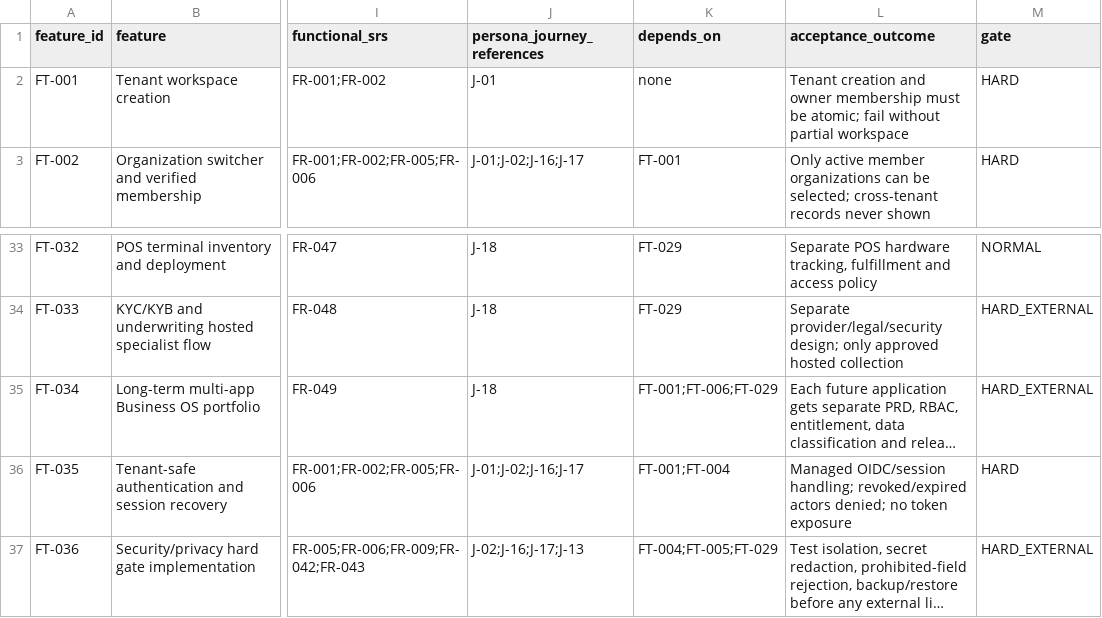
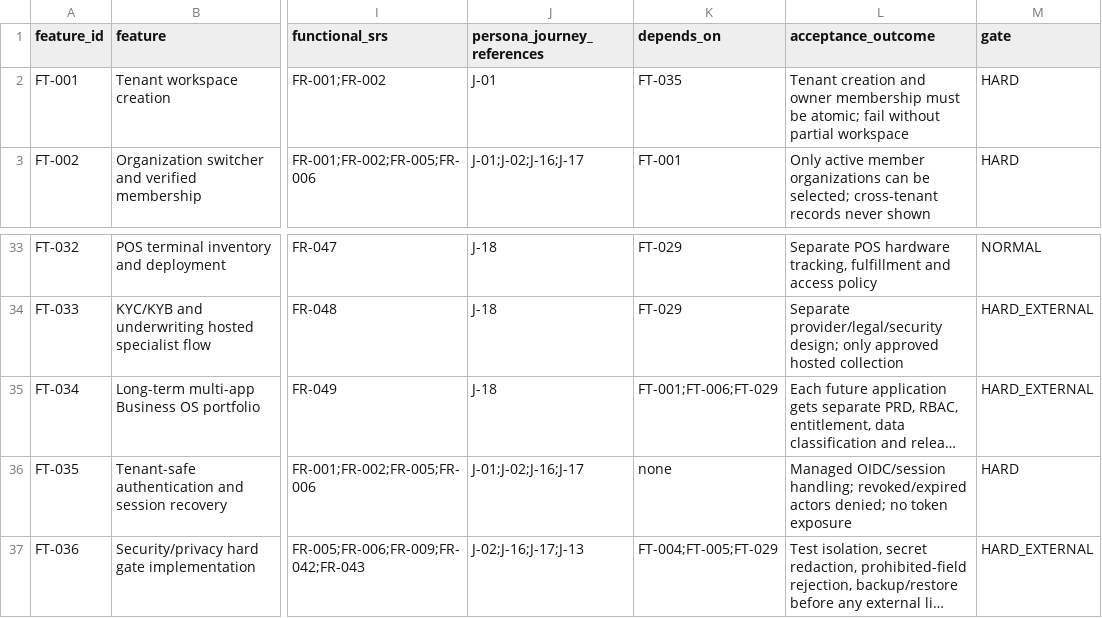
Before and after one commit to owaisprog/Zoho-Clone, a CSV file: docs/product/mvp-backlog.csv, drawn as a sheet; only a part is shown, gaps mark what is left out; long unchanged cells end in …; the diff names each change by its address in the sheet, - before the commit and + after, or states it on an @@ line.

Commit message:
docs(P1.05): order managed auth before workspace creation in prioritized backlog

```diff
--- a/docs/product/mvp-backlog.csv
+++ b/docs/product/mvp-backlog.csv
-K2 (depends_on): none
+K2 (depends_on): FT-035
-K36 (depends_on): FT-001;FT-004
+K36 (depends_on): none
```
